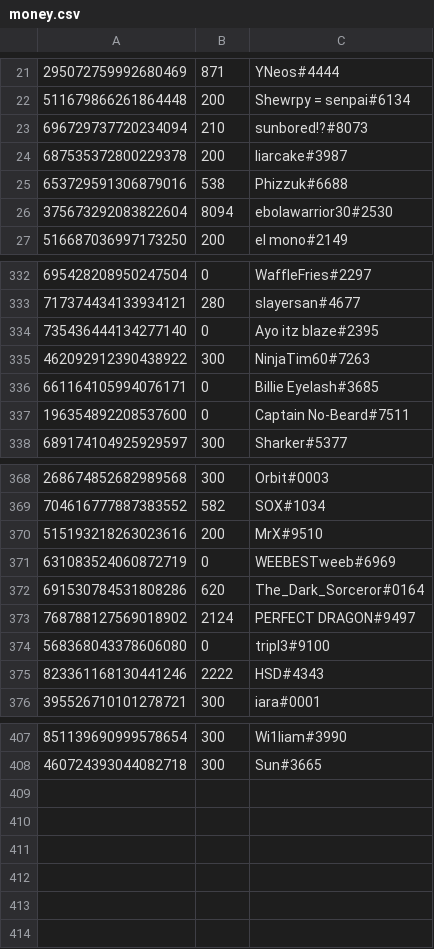
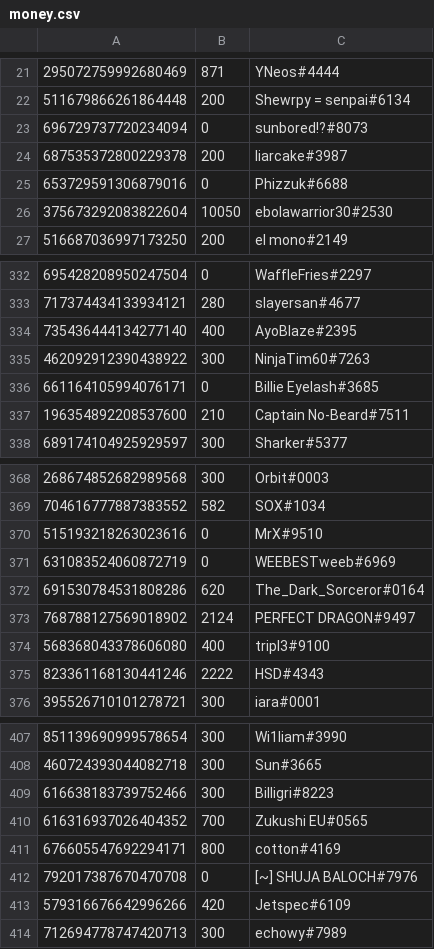
Before and after one commit to LevBernstein/BeardlessBot, a CSV file: resources/money.csv, drawn as a sheet; only a part is shown, gaps mark what is left out; the diff covers the shown part only.

```diff
--- a/resources/money.csv
+++ b/resources/money.csv
@@ -22,6 +22,6 @@
 511679866261864448,200,Shewrpy = senpai#6134
-696729737720234094,210,sunbored!?#8073
+696729737720234094,0,sunbored!?#8073
 687535372800229378,200,liarcake#3987
-653729591306879016,538,Phizzuk#6688
-375673292083822604,8094,ebolawarrior30#2530
+653729591306879016,0,Phizzuk#6688
+375673292083822604,10050,ebolawarrior30#2530
 516687036997173250,200,el mono#2149
@@ -333,6 +333,6 @@
 717374434133934121,280,slayersan#4677
-735436444134277140,0,Ayo itz blaze#2395
+735436444134277140,400,AyoBlaze#2395
 462092912390438922,300,NinjaTim60#7263
 661164105994076171,0,Billie Eyelash#3685
-196354892208537600,0,Captain No-Beard#7511
+196354892208537600,210,Captain No-Beard#7511
 689174104925929597,300,Sharker#5377
@@ -369,3 +369,3 @@
 704616777887383552,582,SOX#1034
-515193218263023616,200,MrX#9510
+515193218263023616,0,MrX#9510
 631083524060872719,0,WEEBESTweeb#6969
@@ -373,3 +373,3 @@
 768788127569018902,2124,PERFECT DRAGON#9497
-568368043378606080,0,tripl3#9100
+568368043378606080,400,tripl3#9100
 823361168130441246,2222,HSD#4343
@@ -408 +408,7 @@
 460724393044082718,300,Sun#3665
+616638183739752466,300,Billigri#8223
+616316937026404352,700,Zukushi EU#0565
+676605547692294171,800,cotton#4169
+792017387670470708,0,[~] SHUJA BALOCH#7976
+579316676642996266,420,Jetspec#6109
+712694778747420713,300,echowy#7989
```
Also changed, not shown: 3 edited cells elsewhere in this file, 5 other files.
